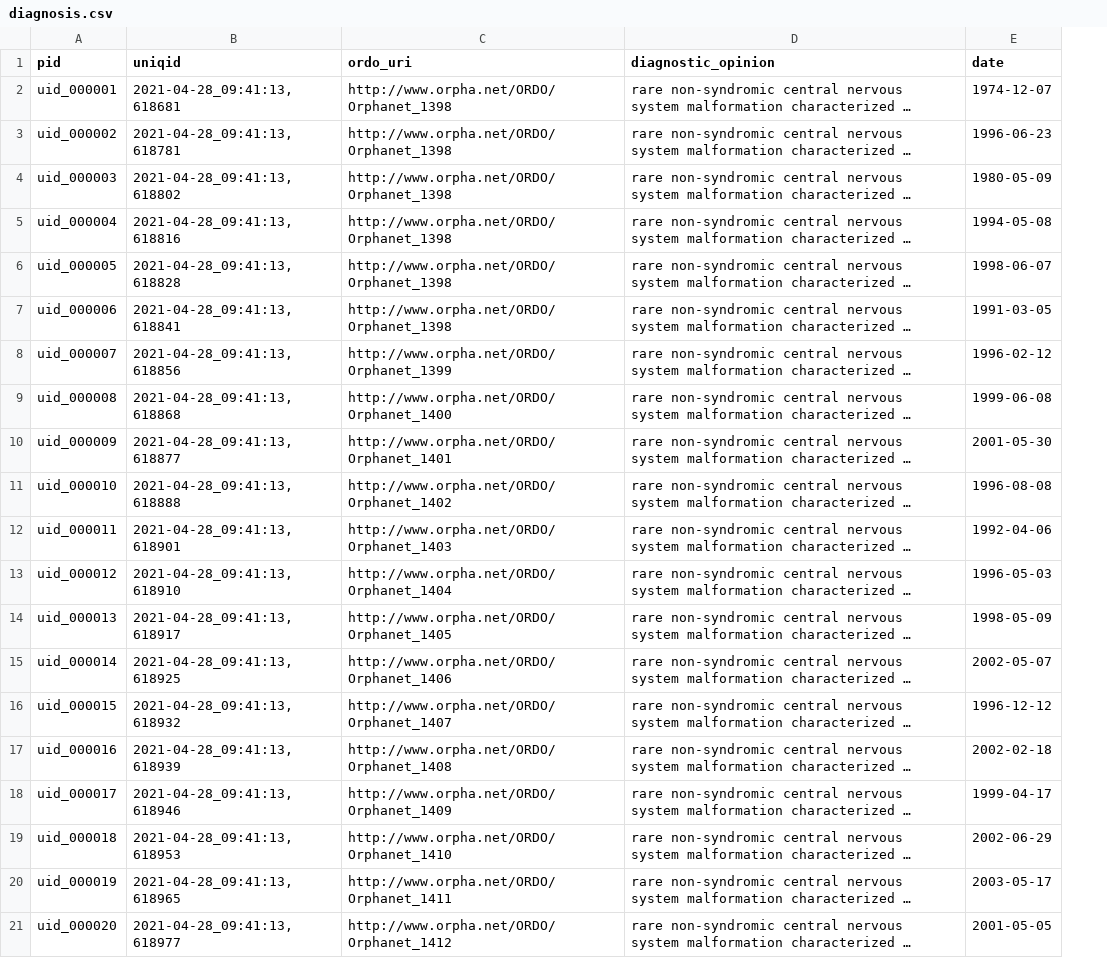
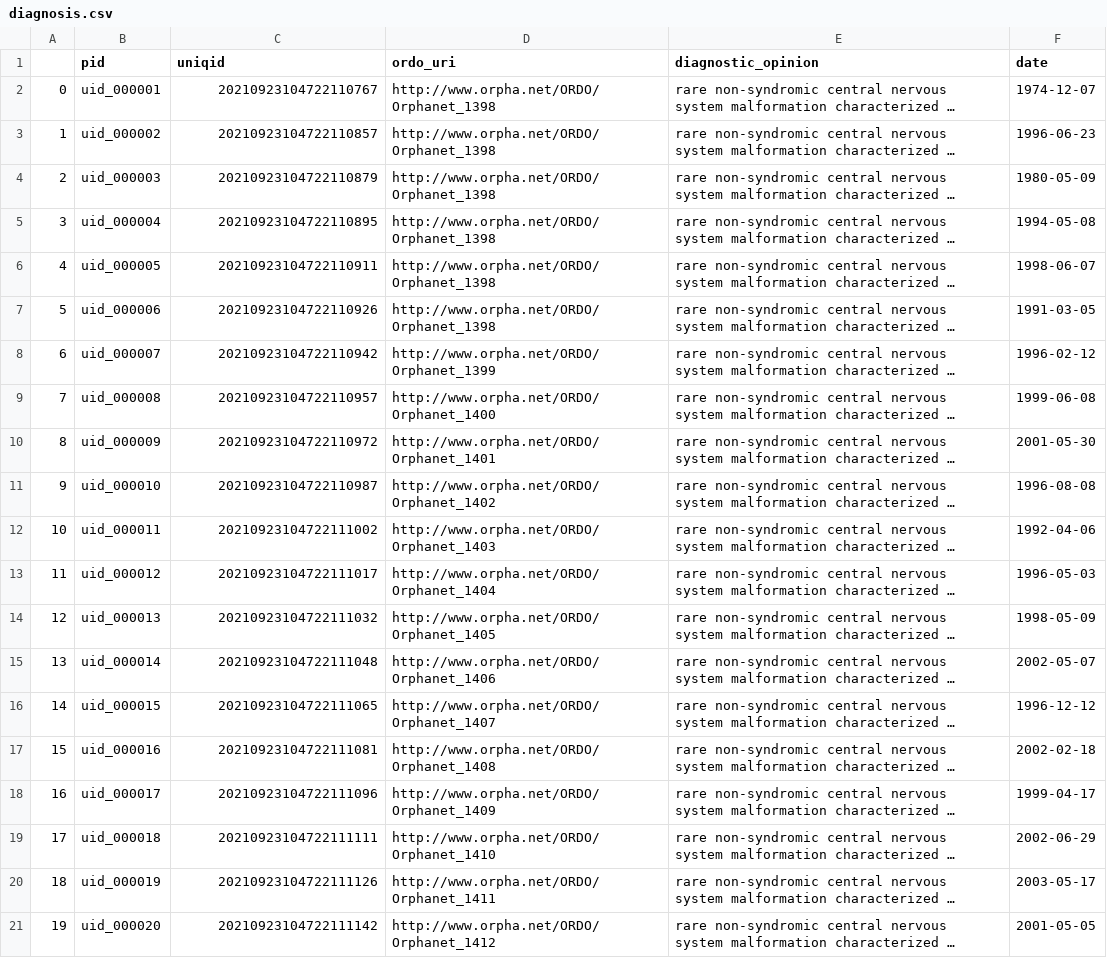
Before and after one commit to ejp-rd-vp/CDE-semantic-model-implementations, a CSV file: YARRRML_Transform_Templates/csv/diagnosis.csv, drawn as a sheet; long unchanged cells end in …; addresses are those after the commit; the diff names each change by its address in the sheet, - before the commit and + after, or states it on an @@ line.

```diff
--- a/YARRRML_Transform_Templates/csv/diagnosis.csv
+++ b/YARRRML_Transform_Templates/csv/diagnosis.csv
+column A, rows 2-21: 0 | 1 | 2 | 3 | 4 | 5 | 6 | 7 | 8 | 9 | 10 | 11 | 12 | 13 | 14 | 15 | 16 | 17 | 18 | 19
-C2 (uniqid): 2021-04-28_09:41:13,618681
+C2 (uniqid): 20210923104722110767
-C3 (uniqid): 2021-04-28_09:41:13,618781
+C3 (uniqid): 20210923104722110857
-C4 (uniqid): 2021-04-28_09:41:13,618802
+C4 (uniqid): 20210923104722110879
-C5 (uniqid): 2021-04-28_09:41:13,618816
+C5 (uniqid): 20210923104722110895
-C6 (uniqid): 2021-04-28_09:41:13,618828
+C6 (uniqid): 20210923104722110911
-C7 (uniqid): 2021-04-28_09:41:13,618841
+C7 (uniqid): 20210923104722110926
-C8 (uniqid): 2021-04-28_09:41:13,618856
+C8 (uniqid): 20210923104722110942
-C9 (uniqid): 2021-04-28_09:41:13,618868
+C9 (uniqid): 20210923104722110957
-C10 (uniqid): 2021-04-28_09:41:13,618877
+C10 (uniqid): 20210923104722110972
-C11 (uniqid): 2021-04-28_09:41:13,618888
+C11 (uniqid): 20210923104722110987
-C12 (uniqid): 2021-04-28_09:41:13,618901
+C12 (uniqid): 20210923104722111002
-C13 (uniqid): 2021-04-28_09:41:13,618910
+C13 (uniqid): 20210923104722111017
-C14 (uniqid): 2021-04-28_09:41:13,618917
+C14 (uniqid): 20210923104722111032
-C15 (uniqid): 2021-04-28_09:41:13,618925
+C15 (uniqid): 20210923104722111048
-C16 (uniqid): 2021-04-28_09:41:13,618932
+C16 (uniqid): 20210923104722111065
-C17 (uniqid): 2021-04-28_09:41:13,618939
+C17 (uniqid): 20210923104722111081
-C18 (uniqid): 2021-04-28_09:41:13,618946
+C18 (uniqid): 20210923104722111096
-C19 (uniqid): 2021-04-28_09:41:13,618953
+C19 (uniqid): 20210923104722111111
-C20 (uniqid): 2021-04-28_09:41:13,618965
+C20 (uniqid): 20210923104722111126
-C21 (uniqid): 2021-04-28_09:41:13,618977
+C21 (uniqid): 20210923104722111142
```
Also changed, not shown: YARRRML_Transform_Templates/csv/care_pathway.csv, YARRRML_Transform_Templates/csv/disease_history.csv, 11 other files.
